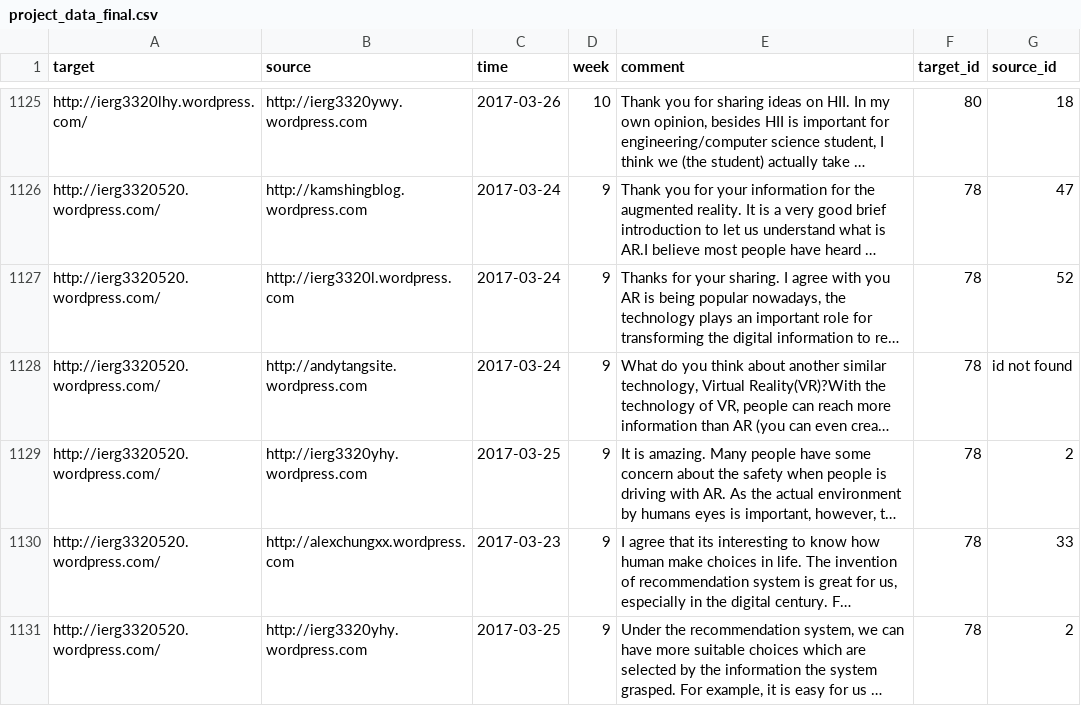
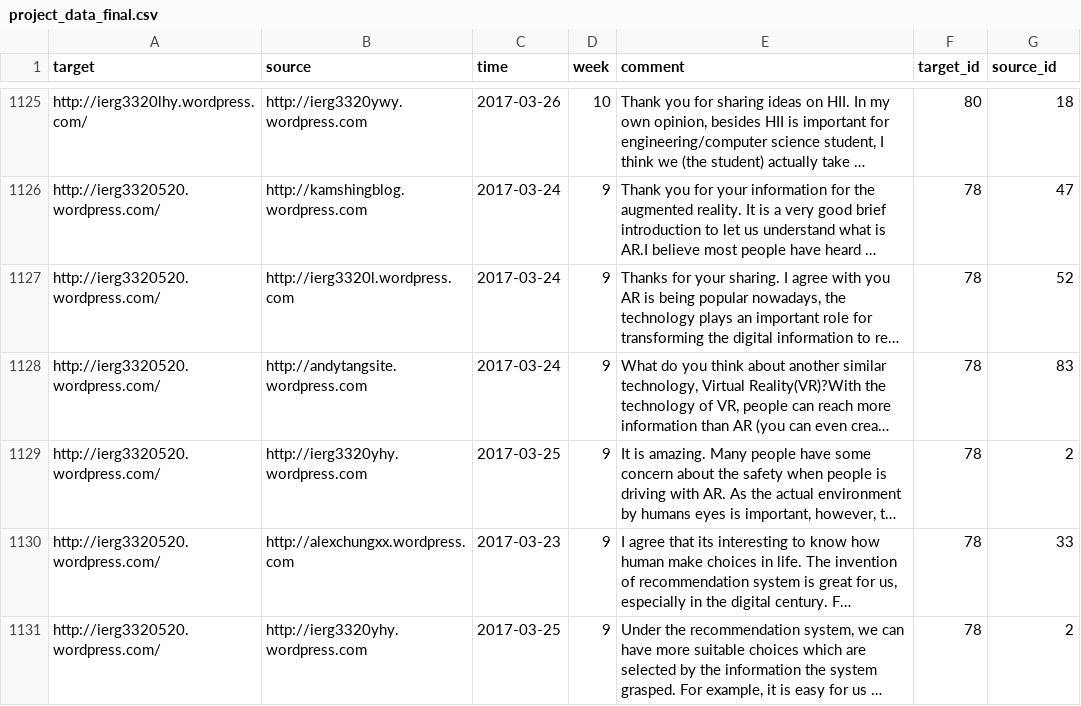
Before and after one commit to coderKS/social-network-analysis, a CSV file: data/project_data_final.csv, drawn as a sheet; only a part is shown, gaps mark what is left out; long unchanged cells end in …; the diff covers the shown part only; the diff names each change by its address in the sheet, - before the commit and + after, or states it on an @@ line.

```diff
--- a/data/project_data_final.csv
+++ b/data/project_data_final.csv
-G1128 (source_id): id not found
+G1128 (source_id): 83
```
Also changed, not shown: 8 added rows and 62 edited cells elsewhere in this file, data/project_data.csv, 1 other file.
